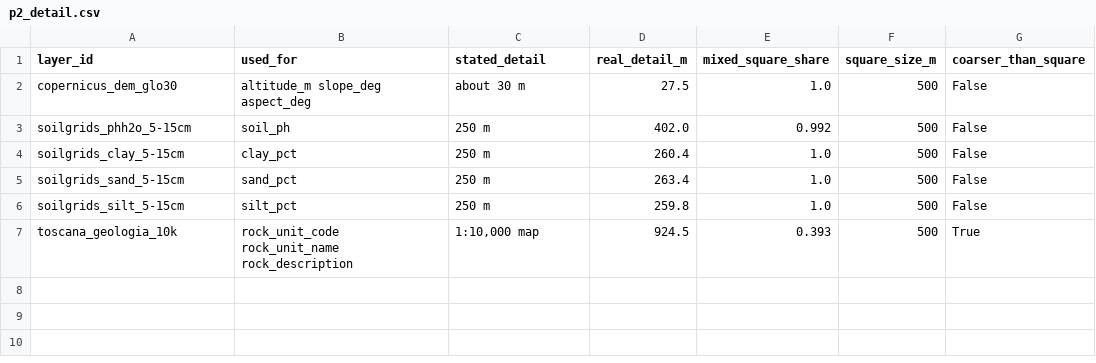
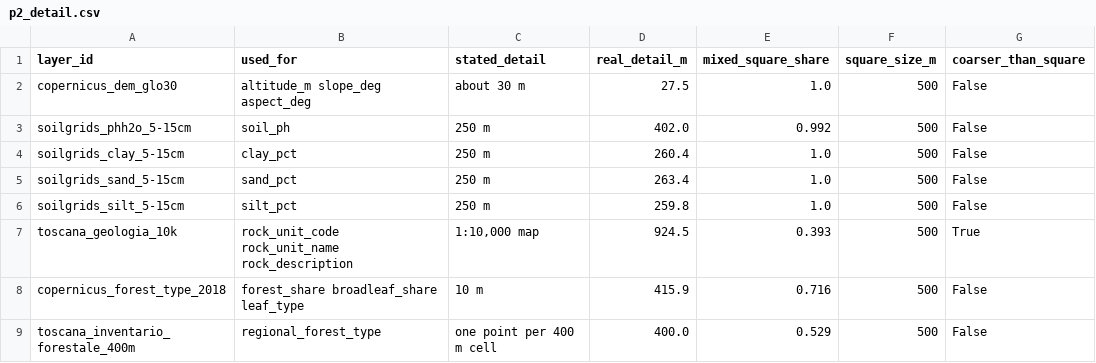
Before and after one commit to andreagrandi/micometeo, a CSV file: reports/p2_detail.csv, drawn as a sheet.

```diff
--- a/reports/p2_detail.csv
+++ b/reports/p2_detail.csv
@@ -7 +7,3 @@ soilgrids_silt_5-15cm,silt_pct,250 m,259.8,1.0,500,False
 toscana_geologia_10k,rock_unit_code rock_unit_name rock_description,"1:10,000 map",924.5,0.393,500,True
+copernicus_forest_type_2018,forest_share broadleaf_share leaf_type,10 m,415.9,0.716,500,False
+toscana_inventario_forestale_400m,regional_forest_type,one point per 400 m cell,400.0,0.529,500,False
```
Also changed, not shown: data/p2_layers.csv, reports/p2_coverage.csv, 11 other files.
